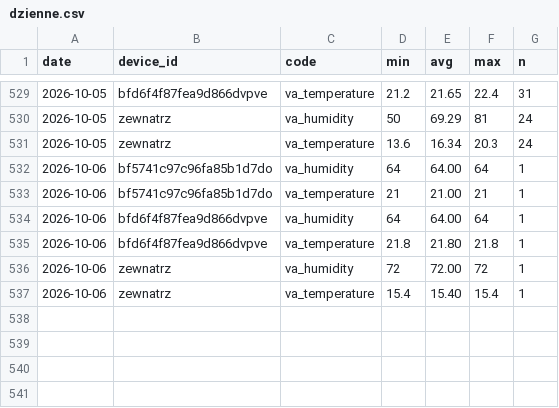
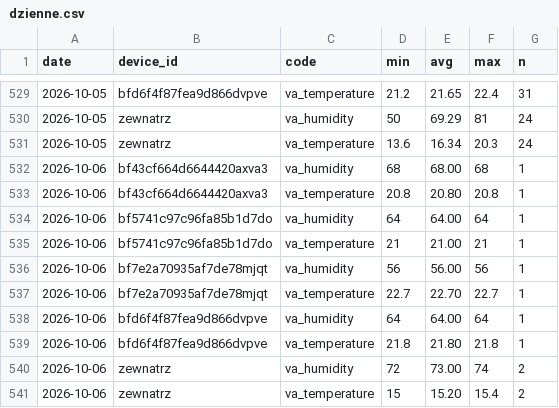
Before and after one commit to Bronek31/Smart-Home, a CSV file: data/dzienne.csv, drawn as a sheet; only a part is shown, gaps mark what is left out.

```diff
--- a/data/dzienne.csv
+++ b/data/dzienne.csv
@@ -531,7 +531,11 @@ date,device_id,code,min,avg,max,n
 2026-10-05,zewnatrz,va_temperature,13.6,16.34,20.3,24
+2026-10-06,bf43cf664d6644420axva3,va_humidity,68,68.00,68,1
+2026-10-06,bf43cf664d6644420axva3,va_temperature,20.8,20.80,20.8,1
 2026-10-06,bf5741c97c96fa85b1d7do,va_humidity,64,64.00,64,1
 2026-10-06,bf5741c97c96fa85b1d7do,va_temperature,21,21.00,21,1
+2026-10-06,bf7e2a70935af7de78mjqt,va_humidity,56,56.00,56,1
+2026-10-06,bf7e2a70935af7de78mjqt,va_temperature,22.7,22.70,22.7,1
 2026-10-06,bfd6f4f87fea9d866dvpve,va_humidity,64,64.00,64,1
 2026-10-06,bfd6f4f87fea9d866dvpve,va_temperature,21.8,21.80,21.8,1
-2026-10-06,zewnatrz,va_humidity,72,72.00,72,1
-2026-10-06,zewnatrz,va_temperature,15.4,15.40,15.4,1
+2026-10-06,zewnatrz,va_humidity,72,73.00,74,2
+2026-10-06,zewnatrz,va_temperature,15,15.20,15.4,2
```
Also changed, not shown: data/2026-10.csv, 2 other files.
